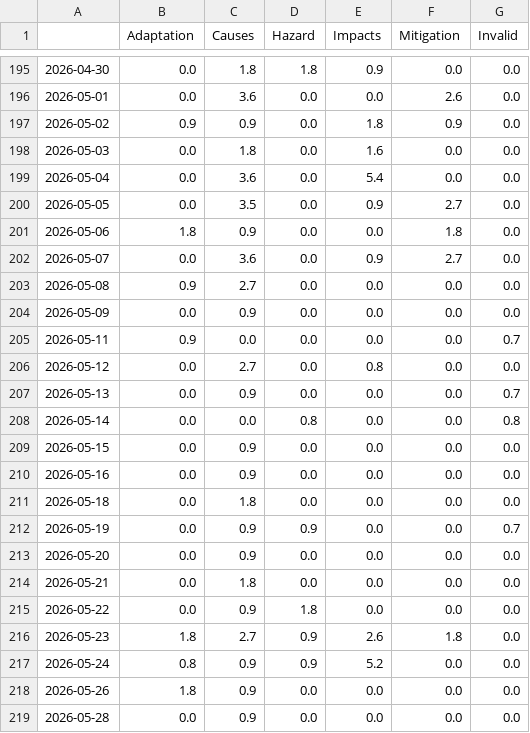
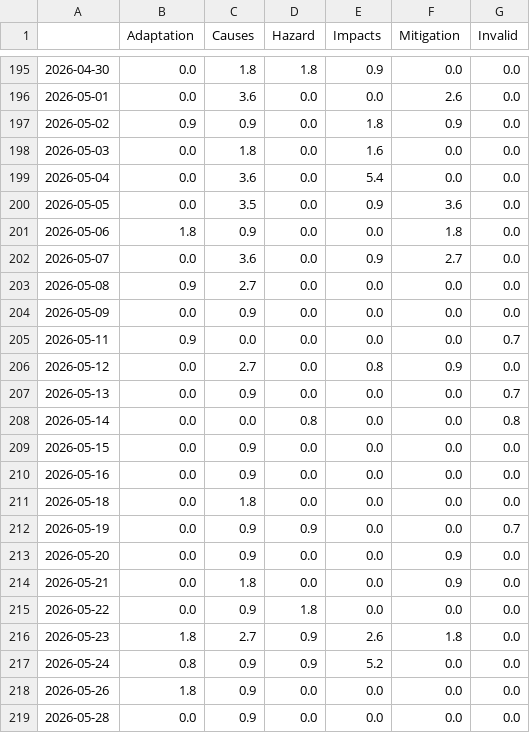
Before and after one commit to hannak555-news/heatIsComing, a CSV file: csv/topics_date.csv, drawn as a sheet; only a part is shown, gaps mark what is left out.

```diff
--- a/csv/topics_date.csv
+++ b/csv/topics_date.csv
@@ -199,3 +199,3 @@
 2026-05-04,0.0,3.6,0.0,5.4,0.0,0.0
-2026-05-05,0.0,3.5,0.0,0.9,2.7,0.0
+2026-05-05,0.0,3.5,0.0,0.9,3.6,0.0
 2026-05-06,1.8,0.9,0.0,0.0,1.8,0.0
@@ -205,3 +205,3 @@
 2026-05-11,0.9,0.0,0.0,0.0,0.0,0.7
-2026-05-12,0.0,2.7,0.0,0.8,0.0,0.0
+2026-05-12,0.0,2.7,0.0,0.8,0.9,0.0
 2026-05-13,0.0,0.9,0.0,0.0,0.0,0.7
@@ -212,4 +212,4 @@
 2026-05-19,0.0,0.9,0.9,0.0,0.0,0.7
-2026-05-20,0.0,0.9,0.0,0.0,0.0,0.0
-2026-05-21,0.0,1.8,0.0,0.0,0.0,0.0
+2026-05-20,0.0,0.9,0.0,0.0,0.9,0.0
+2026-05-21,0.0,1.8,0.0,0.0,0.9,0.0
 2026-05-22,0.0,0.9,1.8,0.0,0.0,0.0
```
Also changed, not shown: 4 other files.
